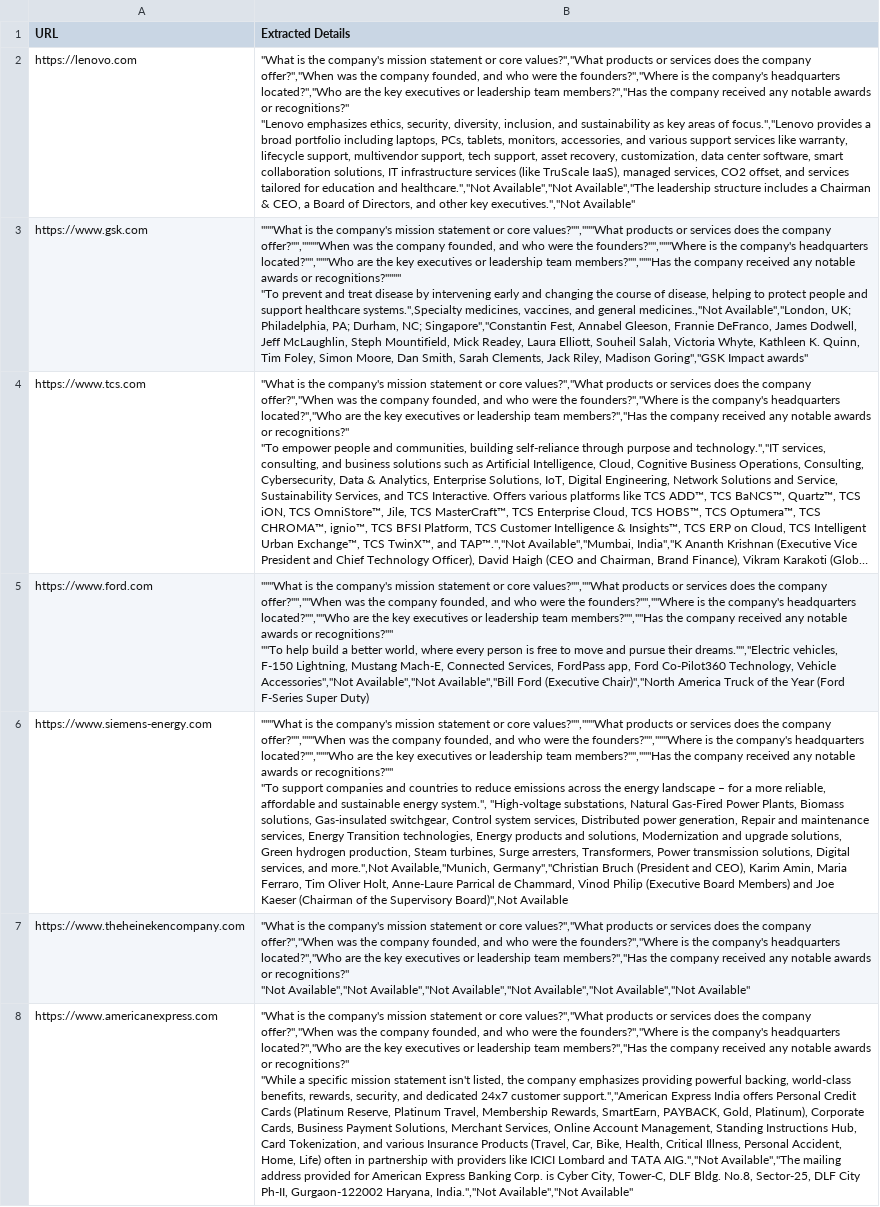
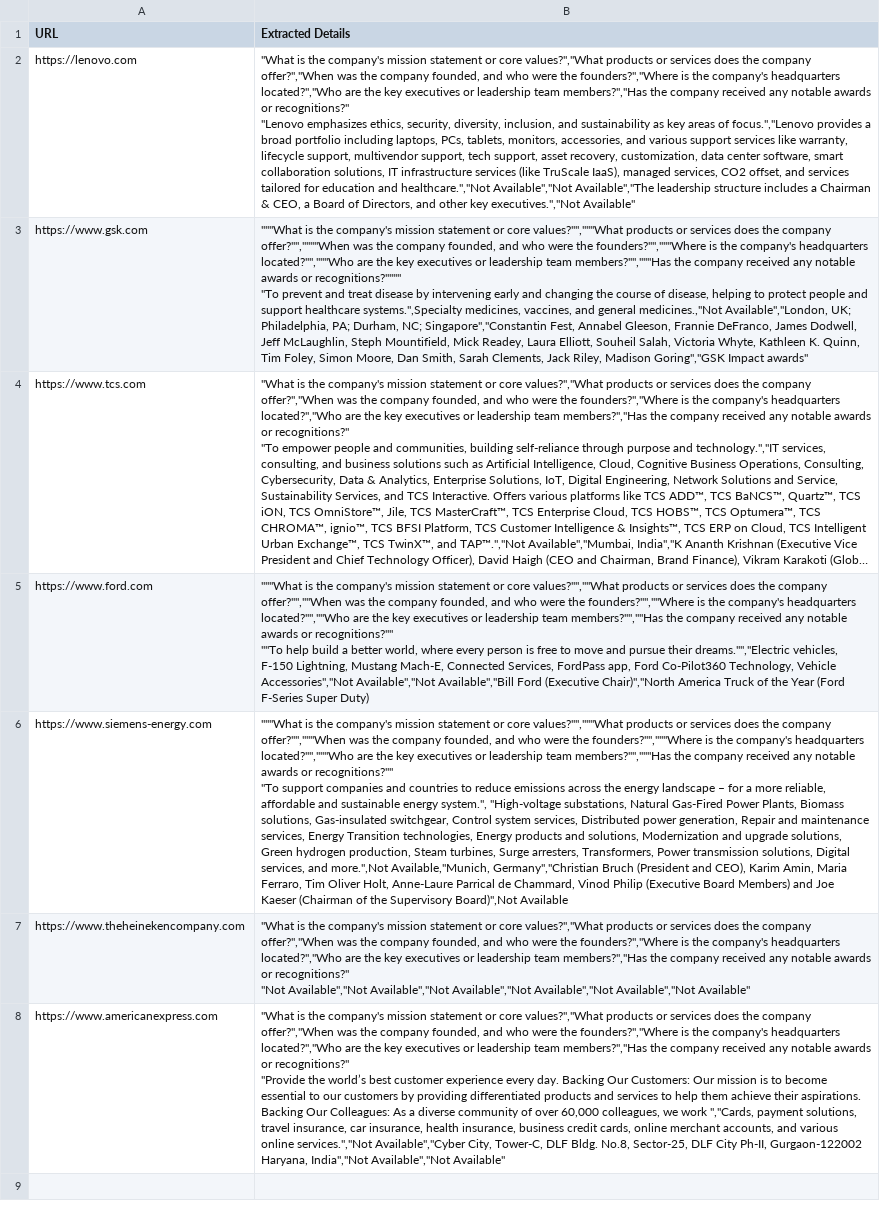
Before and after one commit to KarthikeyanS-4/Project_Scrapping, a CSV file: extracted_company_details.csv, drawn as a sheet; long unchanged cells end in …; ↵ is a line break in a cell; the diff names each change by its address in the sheet, - before the commit and + after, or states it on an @@ line.

```diff
--- a/extracted_company_details.csv
+++ b/extracted_company_details.csv
-B8 (Extracted Details): …or recognitions?" ↵ "While a specific mission statement isn't listed, the company emphasizes providing powerful backing, world-class benefits, rewards, security, and dedicated 24x7 customer support.","American Express India offers Personal Credit Cards (Platinum Reserve, Platinum Travel, Membership Rewards, SmartEarn, PAYBACK, Gold, Platinum), Corporate Cards, Business Payment Solutions, Merchant Services, Online Account Management, Standing Instructions Hub, Card Tokenization, and various Insurance Products (Travel, Car, Bike, Health, Critical Illness, Personal Accident, Home, Life) often in partnership with providers like ICICI Lombard and TATA AIG.","Not Available","The mailing address provided for American Express Banking Corp. is Cyber City, Tower-C, DLF Bldg. No.8, Sector-25, DLF City Ph-II, Gurgaon-122002 Haryana, India.","Not Available","Not Available"
+B8 (Extracted Details): …or recognitions?" ↵ "Provide the world’s best customer experience every day. Backing Our Customers: Our mission is to become essential to our customers by providing differentiated products and services to help them achieve their aspirations. Backing Our Colleagues: As a diverse community of over 60,000 colleagues, we work ","Cards, payment solutions, travel insurance, car insurance, health insurance, business credit cards, online merchant accounts, and various online services.","Not Available","Cyber City, Tower-C, DLF Bldg. No.8, Sector-25, DLF City Ph-II, Gurgaon-122002 Haryana, India","Not Available","Not Available"
```
Also changed, not shown: 1 other file.
